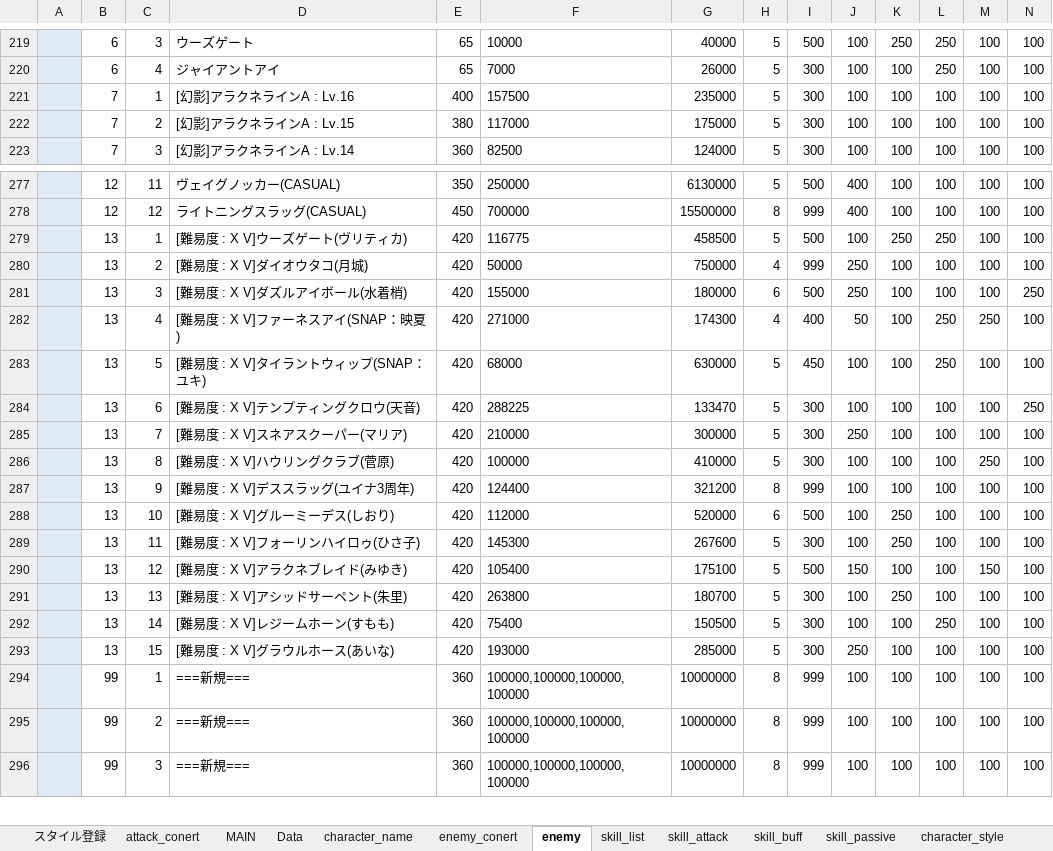
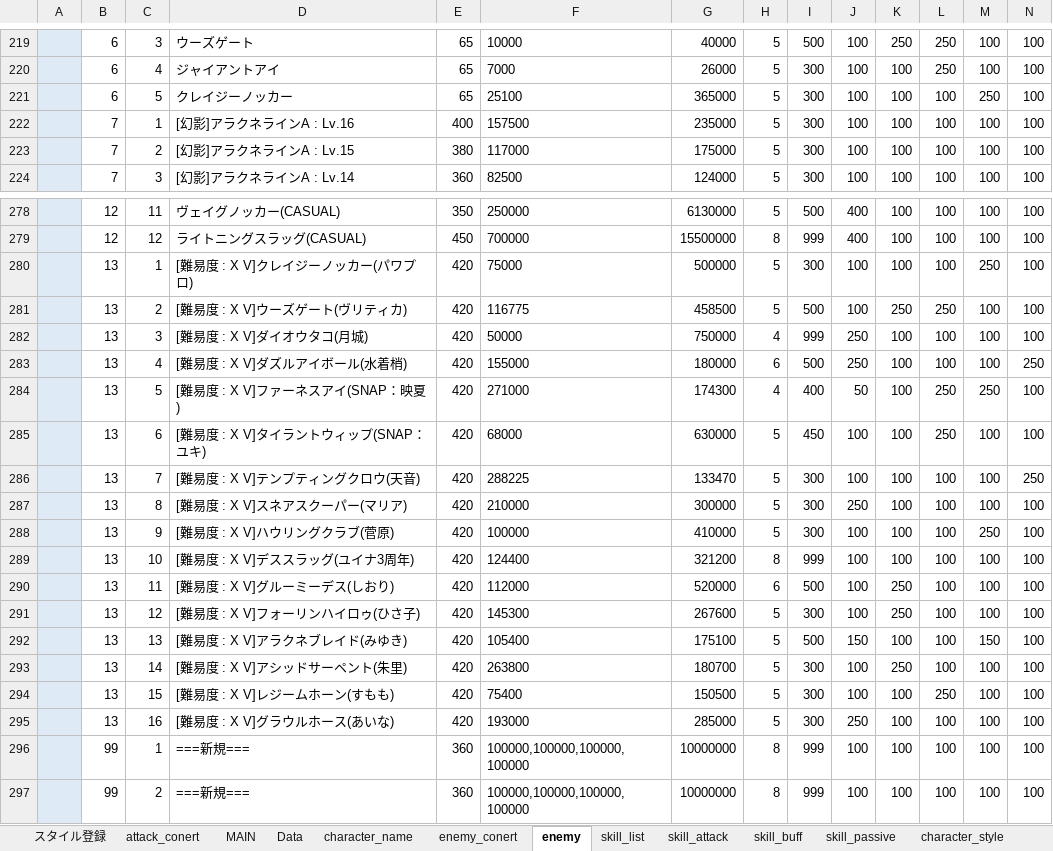
Before and after one commit to reliruleru00/hevburn, an Excel workbook: postgres.xlsm, sheet enemy, drawn as a sheet; only a part is shown, gaps mark what is left out; the shorter side is filled out with more unchanged rows; values as stored, in another font and other column widths than the file's, no borders; charts and pictures and conditional formats not drawn; addresses are those after the commit; rows hold the shown columns only; the diff names each change by its address in the sheet, - before the commit and + after, or states it on an @@ line.

```diff
--- a/postgres.xlsm (sheet enemy)
+++ b/postgres.xlsm (sheet enemy)
+row 221:  | 6 | 5 | クレイジーノッカー | 65 | 25100 | 365000 | 5 | 300 | 100 | 100 | 100 | 250 | 100
+row 280:  | 13 | 1 | [難易度 : X V]クレイジーノッカー(パワプロ) | 420 | 75000 | 500000 | 5 | 300 | 100 | 100 | 100 | 250 | 100
-C281: 1
+C281: 2
-C282: 2
+C282: 3
-C283: 3
+C283: 4
-C284: 4
+C284: 5
-C285: 5
+C285: 6
-C286: 6
+C286: 7
-C287: 7
+C287: 8
-C288: 8
+C288: 9
-C289: 9
+C289: 10
-C290: 10
+C290: 11
-C291: 11
+C291: 12
-C292: 12
+C292: 13
-C293: 13
+C293: 14
-C294: 14
+C294: 15
-C295: 15
+C295: 16
```
Also changed, not shown: sheet skill_buff, sheet スタイル登録, sheet ability, sheet skill_list, sheet attack_conert, sheet character_style, 4 more sheets, 16 other files.
